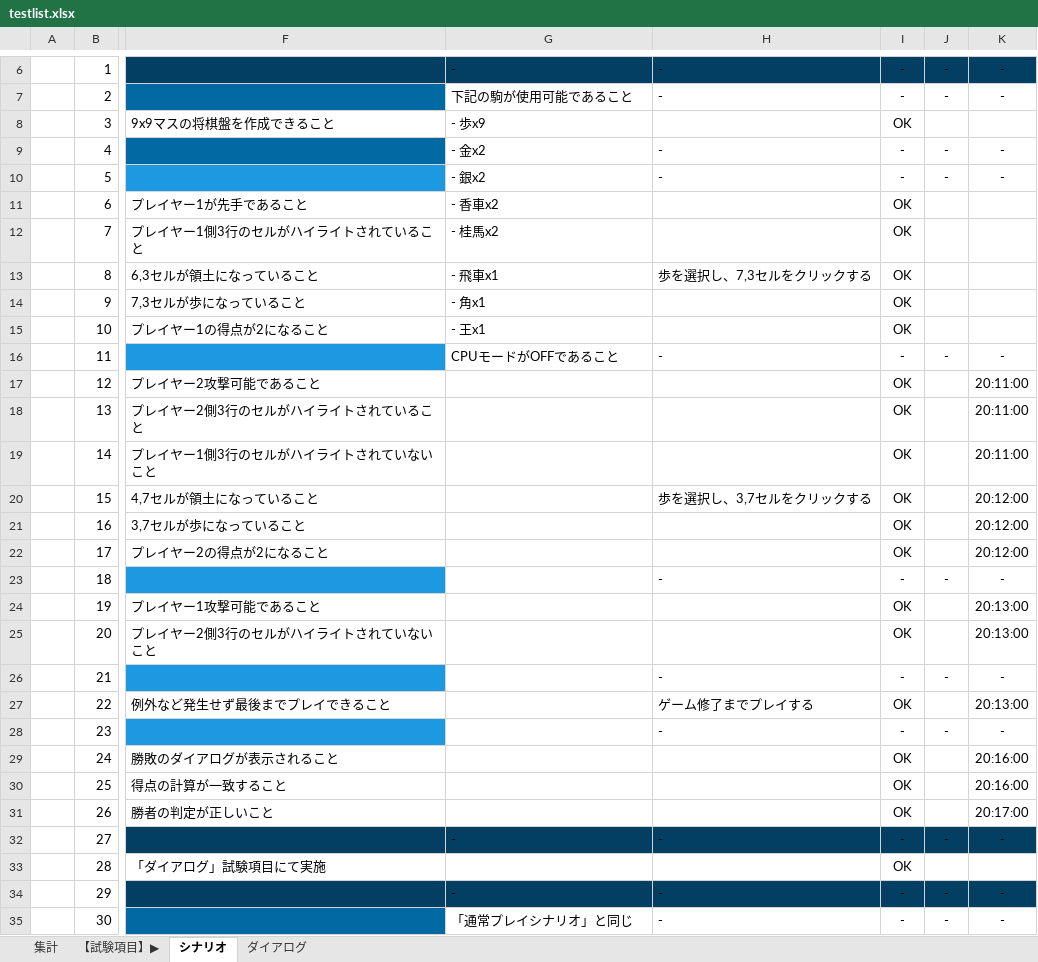
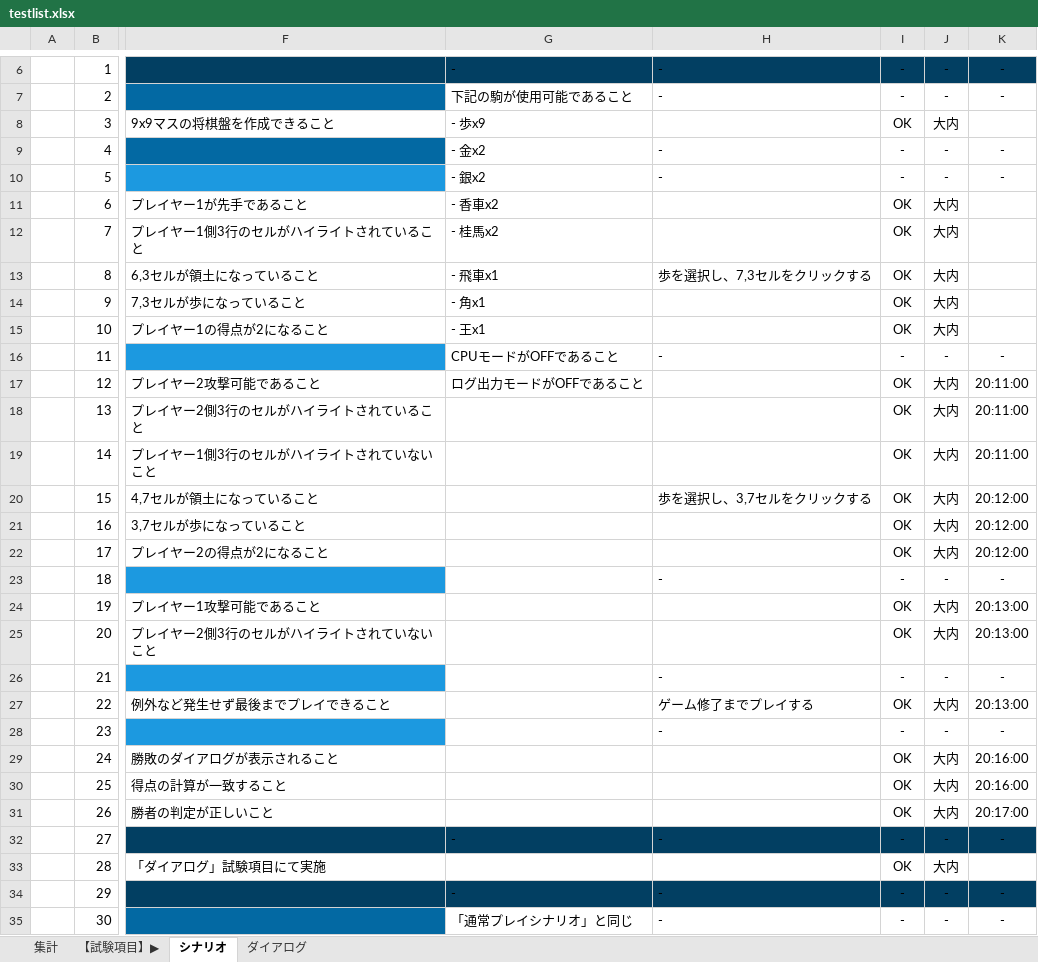
Before and after one commit to shinichiohuchi/AFIS, an Excel workbook: doc/testlist.xlsx, sheet シナリオ, drawn as a sheet; only a part is shown, gaps mark what is left out; values as stored, in another font and other column widths than the file's, no borders; conditional formats not drawn; the diff covers the shown part only; the diff names each change by its address in the sheet, - before the commit and + after, or states it on an @@ line.

```diff
--- a/doc/testlist.xlsx (sheet シナリオ)
+++ b/doc/testlist.xlsx (sheet シナリオ)
-J8: (empty)
+J8: 大内
-J11:J15: (empty)
+J11:J15: 大内
-G17: (empty)
+G17: ログ出力モードがOFFであること
-J17:J22: (empty)
+J17:J22: 大内
-J24:J25: (empty)
+J24:J25: 大内
-J27: (empty)
+J27: 大内
-J29:J31: (empty)
+J29:J31: 大内
-J33: (empty)
+J33: 大内
```
Also changed, not shown: 37 added rows and 24 edited cells elsewhere in this sheet, sheet 集計.
